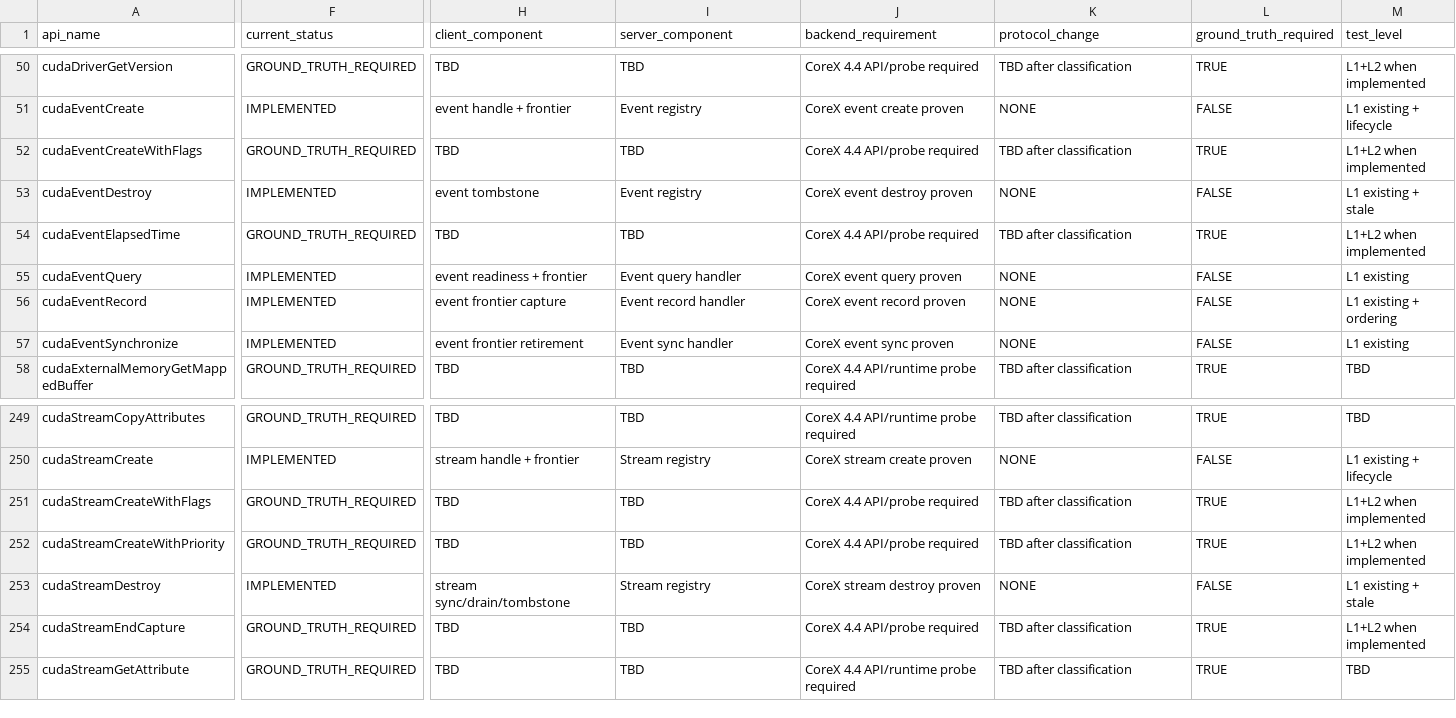
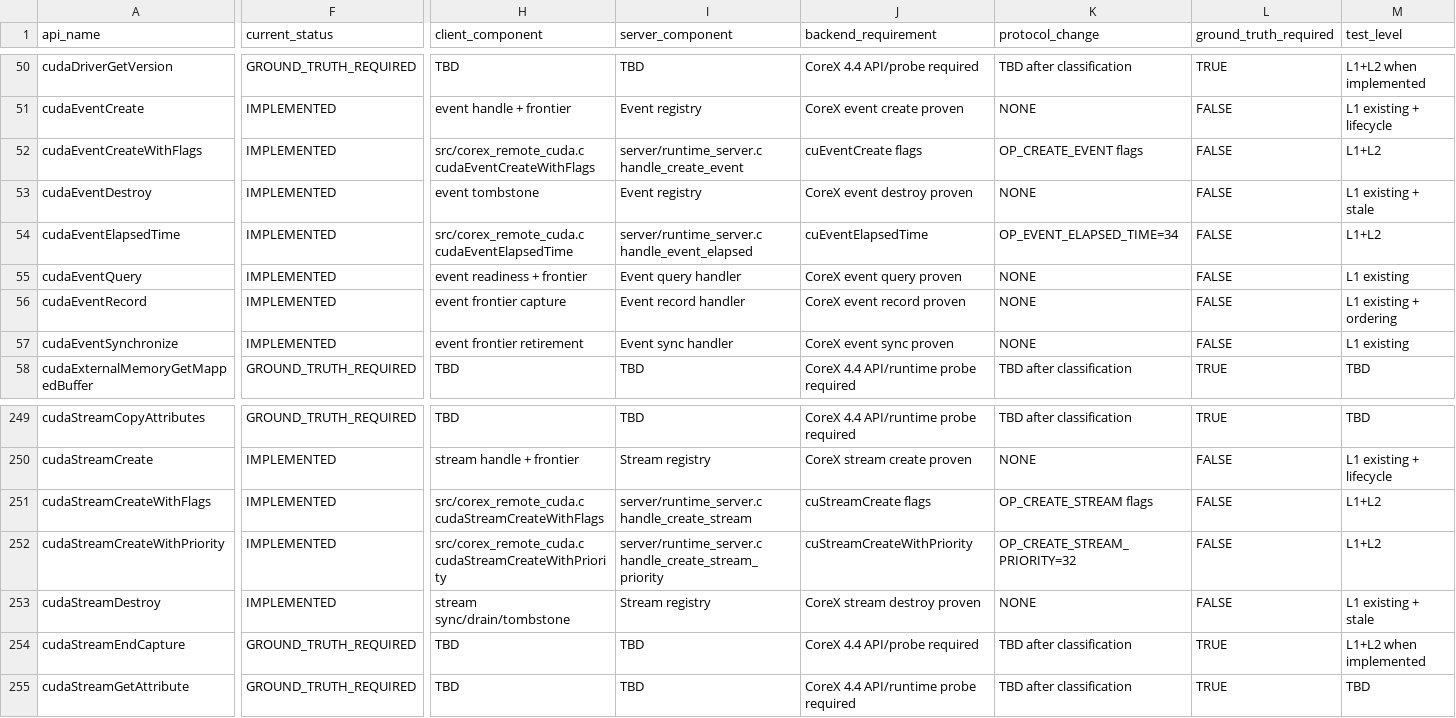
Before and after one commit to qcrs/x-remote-runtime, a CSV file: compat/cuda-api-ledger.csv, drawn as a sheet; only a part is shown, gaps mark what is left out; the diff covers the shown part only; the diff names each change by its address in the sheet, - before the commit and + after, or states it on an @@ line.

Commit message:
m3/s3: add stream and event extensions

```diff
--- a/compat/cuda-api-ledger.csv
+++ b/compat/cuda-api-ledger.csv
-F52 (current_status): GROUND_TRUTH_REQUIRED
+F52 (current_status): IMPLEMENTED
-H52 (client_component): TBD
+H52 (client_component): src/corex_remote_cuda.c cudaEventCreateWithFlags
-I52 (server_component): TBD
+I52 (server_component): server/runtime_server.c handle_create_event
-J52 (backend_requirement): CoreX 4.4 API/probe required
+J52 (backend_requirement): cuEventCreate flags
-K52 (protocol_change): TBD after classification
+K52 (protocol_change): OP_CREATE_EVENT flags
-L52 (ground_truth_required): TRUE
+L52 (ground_truth_required): FALSE
-M52 (test_level): L1+L2 when implemented
+M52 (test_level): L1+L2
-F54 (current_status): GROUND_TRUTH_REQUIRED
+F54 (current_status): IMPLEMENTED
-H54 (client_component): TBD
+H54 (client_component): src/corex_remote_cuda.c cudaEventElapsedTime
-I54 (server_component): TBD
+I54 (server_component): server/runtime_server.c handle_event_elapsed
-J54 (backend_requirement): CoreX 4.4 API/probe required
+J54 (backend_requirement): cuEventElapsedTime
-K54 (protocol_change): TBD after classification
+K54 (protocol_change): OP_EVENT_ELAPSED_TIME=34
-L54 (ground_truth_required): TRUE
+L54 (ground_truth_required): FALSE
-M54 (test_level): L1+L2 when implemented
+M54 (test_level): L1+L2
-F251:F252 (current_status): GROUND_TRUTH_REQUIRED
+F251:F252 (current_status): IMPLEMENTED
-H251 (client_component): TBD
+H251 (client_component): src/corex_remote_cuda.c cudaStreamCreateWithFlags
-I251 (server_component): TBD
+I251 (server_component): server/runtime_server.c handle_create_stream
-J251 (backend_requirement): CoreX 4.4 API/probe required
+J251 (backend_requirement): cuStreamCreate flags
-K251 (protocol_change): TBD after classification
+K251 (protocol_change): OP_CREATE_STREAM flags
-L251:L252 (ground_truth_required): TRUE
+L251:L252 (ground_truth_required): FALSE
-M251:M252 (test_level): L1+L2 when implemented
+M251:M252 (test_level): L1+L2
-H252 (client_component): TBD
+H252 (client_component): src/corex_remote_cuda.c cudaStreamCreateWithPriority
-I252 (server_component): TBD
+I252 (server_component): server/runtime_server.c handle_create_stream_priority
-J252 (backend_requirement): CoreX 4.4 API/probe required
+J252 (backend_requirement): cuStreamCreateWithPriority
-K252 (protocol_change): TBD after classification
+K252 (protocol_change): OP_CREATE_STREAM_PRIORITY=32
```
Also changed, not shown: 18 edited cells elsewhere in this file, 20 other files.
